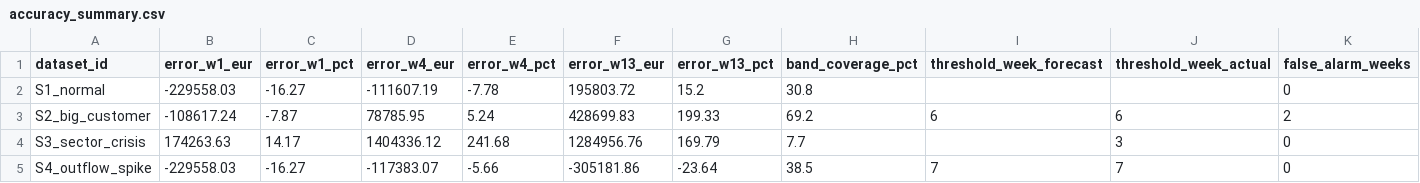
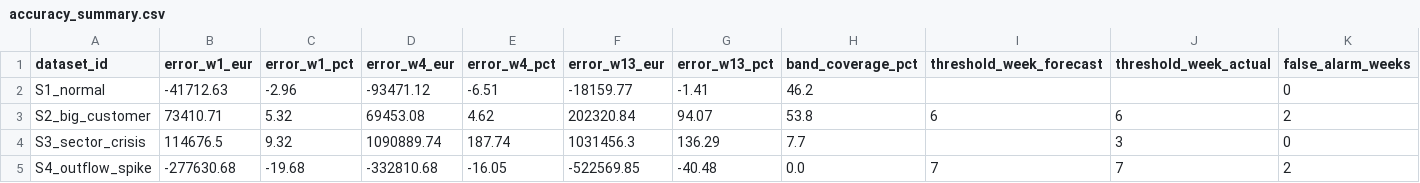
Before and after one commit to sharkolsdj/headroom-monitor, a CSV file: data/demo/accuracy_summary.csv, drawn as a sheet; only a part is shown; the diff covers the shown part only.

```diff
--- a/data/demo/accuracy_summary.csv
+++ b/data/demo/accuracy_summary.csv
@@ -1,5 +1,5 @@
 dataset_id,error_w1_eur,error_w1_pct,error_w4_eur,error_w4_pct,error_w13_eur,error_w13_pct,band_coverage_pct,threshold_week_forecast,threshold_week_actual,false_alarm_weeks
-S1_normal,-229558.03,-16.27,-111607.19,-7.78,195803.72,15.2,30.8,,,0
-S2_big_customer,-108617.24,-7.87,78785.95,5.24,428699.83,199.33,69.2,6,6,2
-S3_sector_crisis,174263.63,14.17,1404336.12,241.68,1284956.76,169.79,7.7,,3,0
-S4_outflow_spike,-229558.03,-16.27,-117383.07,-5.66,-305181.86,-23.64,38.5,7,7,0
+S1_normal,-41712.63,-2.96,-93471.12,-6.51,-18159.77,-1.41,46.2,,,0
+S2_big_customer,73410.71,5.32,69453.08,4.62,202320.84,94.07,53.8,6,6,2
+S3_sector_crisis,114676.5,9.32,1090889.74,187.74,1031456.3,136.29,7.7,,3,0
+S4_outflow_spike,-277630.68,-19.68,-332810.68,-16.05,-522569.85,-40.48,0.0,7,7,2
```
Also changed, not shown: 28 edited cells elsewhere in this file, 37 other files.
